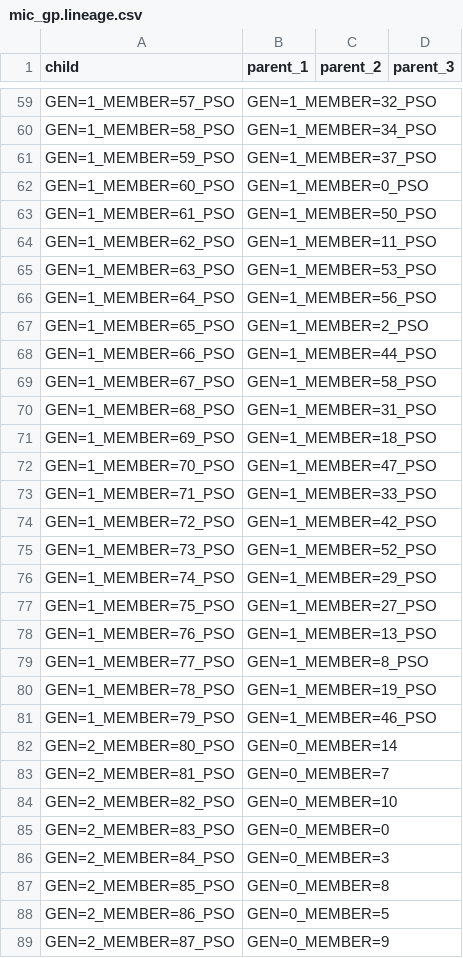
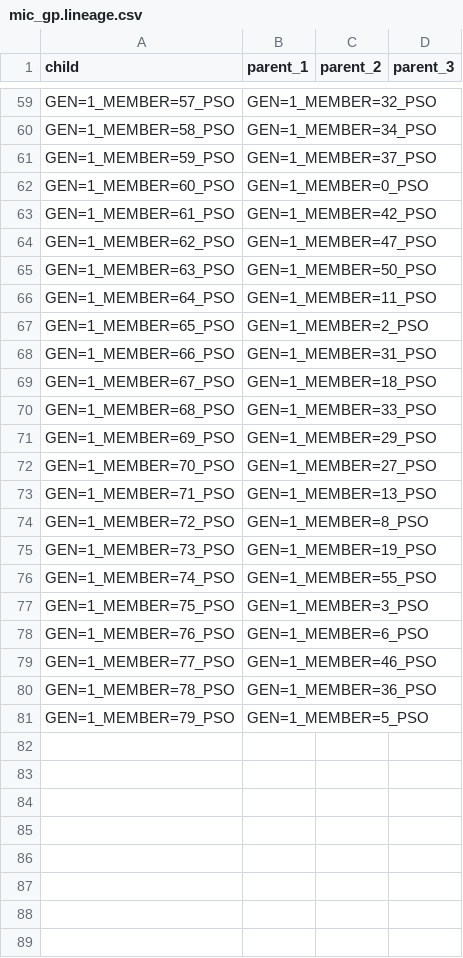
Before and after one commit to rqmacasieb/pestpp, a CSV file: benchmarks/michalewicz/mic_gp.lineage.csv, drawn as a sheet; only a part is shown, gaps mark what is left out; the diff covers the shown part only.

```diff
--- a/benchmarks/michalewicz/mic_gp.lineage.csv
+++ b/benchmarks/michalewicz/mic_gp.lineage.csv
@@ -62,28 +62,20 @@ GEN=1_MEMBER=59_PSO,GEN=1_MEMBER=37_PSO,,
 GEN=1_MEMBER=60_PSO,GEN=1_MEMBER=0_PSO,,
-GEN=1_MEMBER=61_PSO,GEN=1_MEMBER=50_PSO,,
-GEN=1_MEMBER=62_PSO,GEN=1_MEMBER=11_PSO,,
-GEN=1_MEMBER=63_PSO,GEN=1_MEMBER=53_PSO,,
-GEN=1_MEMBER=64_PSO,GEN=1_MEMBER=56_PSO,,
+GEN=1_MEMBER=61_PSO,GEN=1_MEMBER=42_PSO,,
+GEN=1_MEMBER=62_PSO,GEN=1_MEMBER=47_PSO,,
+GEN=1_MEMBER=63_PSO,GEN=1_MEMBER=50_PSO,,
+GEN=1_MEMBER=64_PSO,GEN=1_MEMBER=11_PSO,,
 GEN=1_MEMBER=65_PSO,GEN=1_MEMBER=2_PSO,,
-GEN=1_MEMBER=66_PSO,GEN=1_MEMBER=44_PSO,,
-GEN=1_MEMBER=67_PSO,GEN=1_MEMBER=58_PSO,,
-GEN=1_MEMBER=68_PSO,GEN=1_MEMBER=31_PSO,,
-GEN=1_MEMBER=69_PSO,GEN=1_MEMBER=18_PSO,,
-GEN=1_MEMBER=70_PSO,GEN=1_MEMBER=47_PSO,,
-GEN=1_MEMBER=71_PSO,GEN=1_MEMBER=33_PSO,,
-GEN=1_MEMBER=72_PSO,GEN=1_MEMBER=42_PSO,,
-GEN=1_MEMBER=73_PSO,GEN=1_MEMBER=52_PSO,,
-GEN=1_MEMBER=74_PSO,GEN=1_MEMBER=29_PSO,,
-GEN=1_MEMBER=75_PSO,GEN=1_MEMBER=27_PSO,,
-GEN=1_MEMBER=76_PSO,GEN=1_MEMBER=13_PSO,,
-GEN=1_MEMBER=77_PSO,GEN=1_MEMBER=8_PSO,,
-GEN=1_MEMBER=78_PSO,GEN=1_MEMBER=19_PSO,,
-GEN=1_MEMBER=79_PSO,GEN=1_MEMBER=46_PSO,,
-GEN=2_MEMBER=80_PSO,GEN=0_MEMBER=14,,
-GEN=2_MEMBER=81_PSO,GEN=0_MEMBER=7,,
-GEN=2_MEMBER=82_PSO,GEN=0_MEMBER=10,,
-GEN=2_MEMBER=83_PSO,GEN=0_MEMBER=0,,
-GEN=2_MEMBER=84_PSO,GEN=0_MEMBER=3,,
-GEN=2_MEMBER=85_PSO,GEN=0_MEMBER=8,,
-GEN=2_MEMBER=86_PSO,GEN=0_MEMBER=5,,
-GEN=2_MEMBER=87_PSO,GEN=0_MEMBER=9,,
+GEN=1_MEMBER=66_PSO,GEN=1_MEMBER=31_PSO,,
+GEN=1_MEMBER=67_PSO,GEN=1_MEMBER=18_PSO,,
+GEN=1_MEMBER=68_PSO,GEN=1_MEMBER=33_PSO,,
+GEN=1_MEMBER=69_PSO,GEN=1_MEMBER=29_PSO,,
+GEN=1_MEMBER=70_PSO,GEN=1_MEMBER=27_PSO,,
+GEN=1_MEMBER=71_PSO,GEN=1_MEMBER=13_PSO,,
+GEN=1_MEMBER=72_PSO,GEN=1_MEMBER=8_PSO,,
+GEN=1_MEMBER=73_PSO,GEN=1_MEMBER=19_PSO,,
+GEN=1_MEMBER=74_PSO,GEN=1_MEMBER=55_PSO,,
+GEN=1_MEMBER=75_PSO,GEN=1_MEMBER=3_PSO,,
+GEN=1_MEMBER=76_PSO,GEN=1_MEMBER=6_PSO,,
+GEN=1_MEMBER=77_PSO,GEN=1_MEMBER=46_PSO,,
+GEN=1_MEMBER=78_PSO,GEN=1_MEMBER=36_PSO,,
+GEN=1_MEMBER=79_PSO,GEN=1_MEMBER=5_PSO,,
```
Also changed, not shown: 32 removed rows elsewhere in this file, benchmarks/michalewicz/mic_gp.1.training.dv_pop.csv, benchmarks/michalewicz/mic_gp.1.training.obs_pop.csv, 11 other files.
